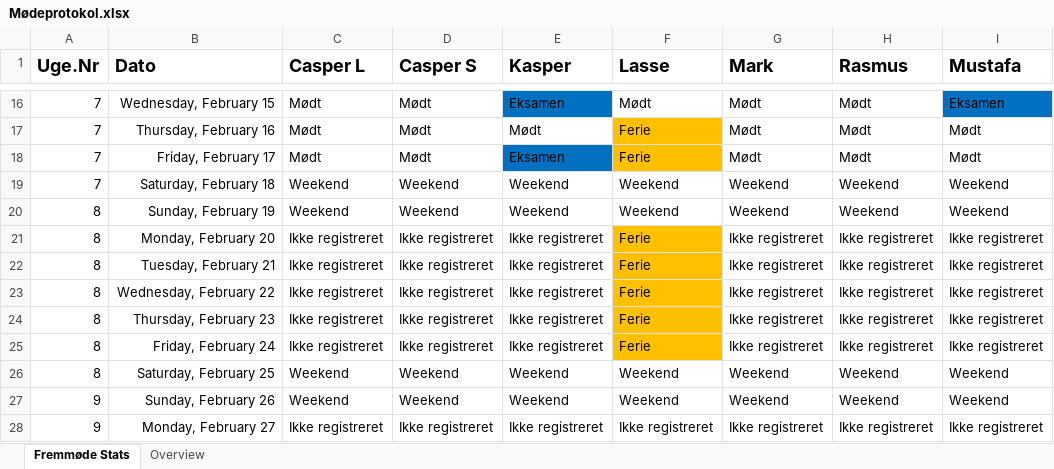
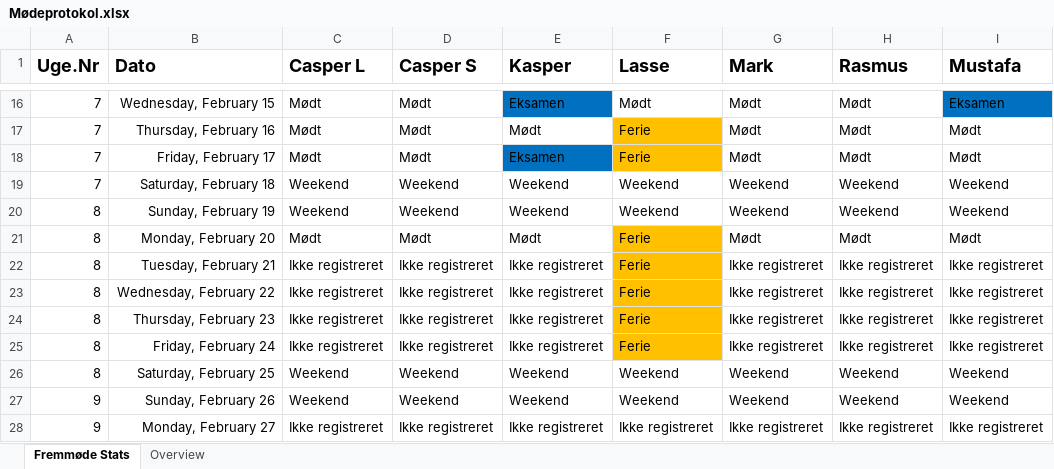
Before and after one commit to RMariegaard/P2, an Excel workbook: Mødeprotokol.xlsx, sheet Fremmøde Stats, drawn as a sheet; only a part is shown, gaps mark what is left out; values as stored, in another font and other column widths than the file's, no borders; conditional formats and table styles not drawn; the diff names each change by its address in the sheet, - before the commit and + after, or states it on an @@ line.

```diff
--- a/Mødeprotokol.xlsx (sheet Fremmøde Stats)
+++ b/Mødeprotokol.xlsx (sheet Fremmøde Stats)
-C21 (Casper L): Ikke registreret
+C21 (Casper L): Mødt
-D21 (Casper S): Ikke registreret
+D21 (Casper S): Mødt
-E21 (Kasper): Ikke registreret
+E21 (Kasper): Mødt
-G21 (Mark): Ikke registreret
+G21 (Mark): Mødt
-H21 (Rasmus): Ikke registreret
+H21 (Rasmus): Mødt
-I21 (Mustafa): Ikke registreret
+I21 (Mustafa): Mødt
```
Also changed, not shown: sheet Overview.
